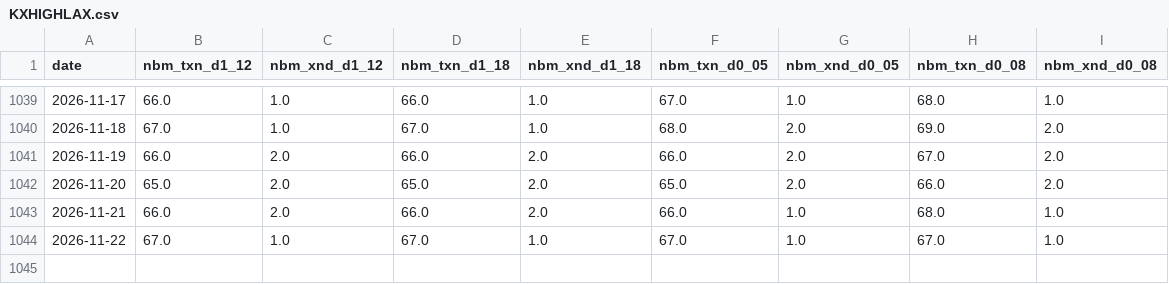
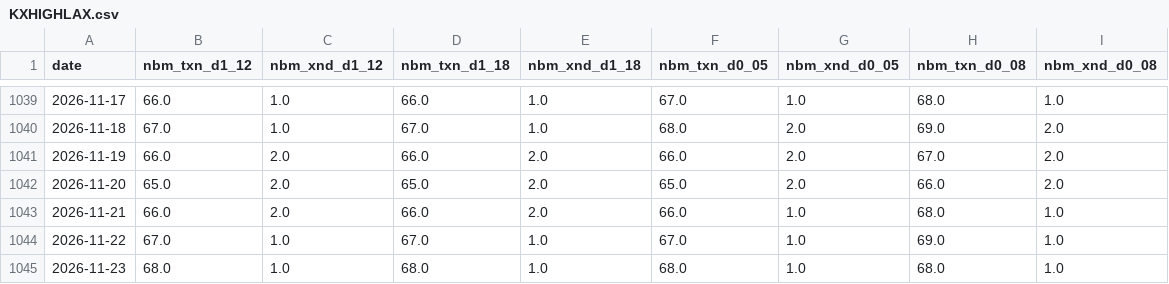
Before and after one commit to lucaslin1-collab/lucaslinweather, a CSV file: data/nbm_slots/KXHIGHLAX.csv, drawn as a sheet; only a part is shown, gaps mark what is left out.

```diff
--- a/data/nbm_slots/KXHIGHLAX.csv
+++ b/data/nbm_slots/KXHIGHLAX.csv
@@ -1043,2 +1043,3 @@ date,nbm_txn_d1_12,nbm_xnd_d1_12,nbm_txn_d1_18,nbm_xnd_d1_18,nbm_txn_d0_05,nbm_x
 2026-11-21,66.0,2.0,66.0,2.0,66.0,1.0,68.0,1.0
-2026-11-22,67.0,1.0,67.0,1.0,67.0,1.0,67.0,1.0
+2026-11-22,67.0,1.0,67.0,1.0,67.0,1.0,69.0,1.0
+2026-11-23,68.0,1.0,68.0,1.0,68.0,1.0,68.0,1.0
```
Also changed, not shown: data/nbm_slots/KXHIGHAUS.csv, data/nbm_slots/KXHIGHCHI.csv, 27 other files.
